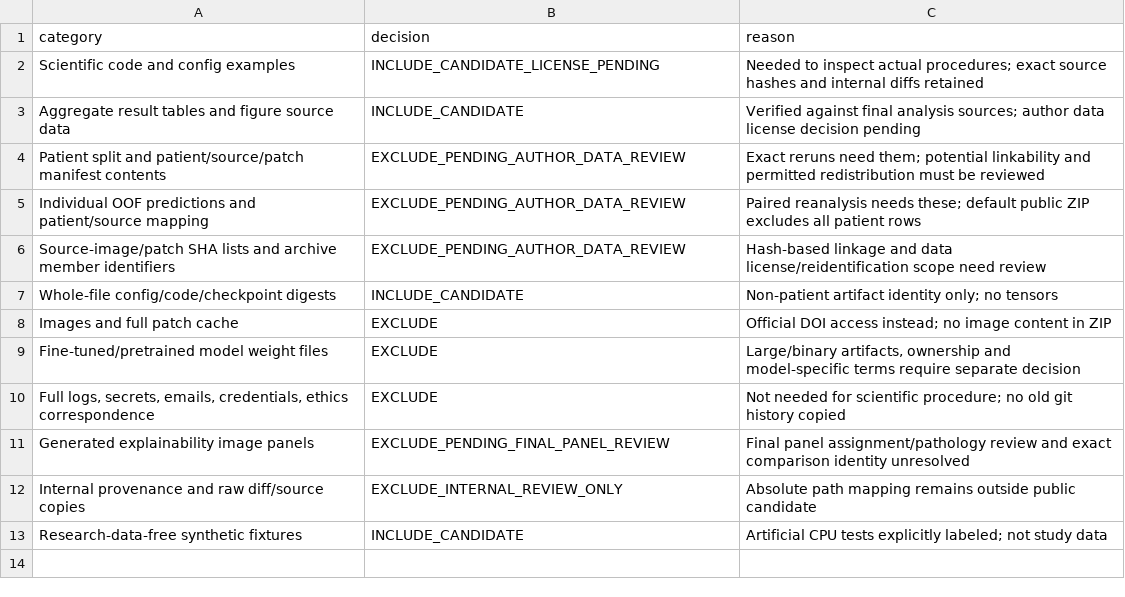
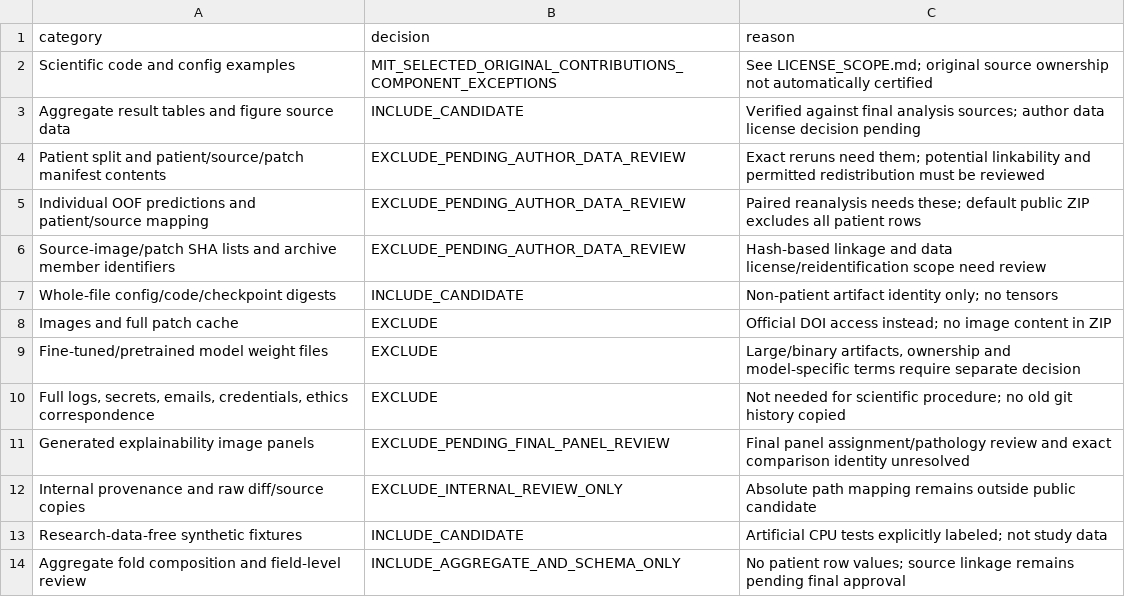
Before and after one commit to heedbs/YHY, a CSV file: RELEASE_FILE_DECISIONS.csv, drawn as a sheet.

Commit message:
Scope author-selected MIT and document recovered cache evidence and data disclosure risks

```diff
--- a/RELEASE_FILE_DECISIONS.csv
+++ b/RELEASE_FILE_DECISIONS.csv
@@ -1,3 +1,3 @@
 category,decision,reason
-Scientific code and config examples,INCLUDE_CANDIDATE_LICENSE_PENDING,Needed to inspect actual procedures; exact source hashes and internal diffs retained
+Scientific code and config examples,MIT_SELECTED_ORIGINAL_CONTRIBUTIONS_COMPONENT_EXCEPTIONS,See LICENSE_SCOPE.md; original source ownership not automatically certified
 Aggregate result tables and figure source data,INCLUDE_CANDIDATE,Verified against final analysis sources; author data license decision pending
@@ -13 +13,2 @@ Internal provenance and raw diff/source copies,EXCLUDE_INTERNAL_REVIEW_ONLY,Abso
 Research-data-free synthetic fixtures,INCLUDE_CANDIDATE,Artificial CPU tests explicitly labeled; not study data
+Aggregate fold composition and field-level review,INCLUDE_AGGREGATE_AND_SCHEMA_ONLY,No patient row values; source linkage remains pending final approval
```
Also changed, not shown: 20 other files.
